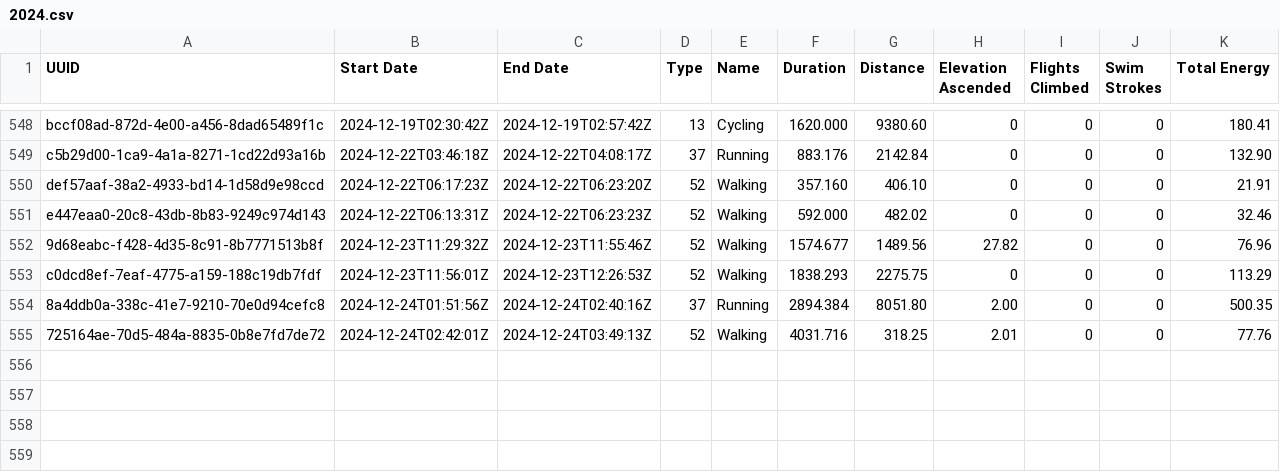
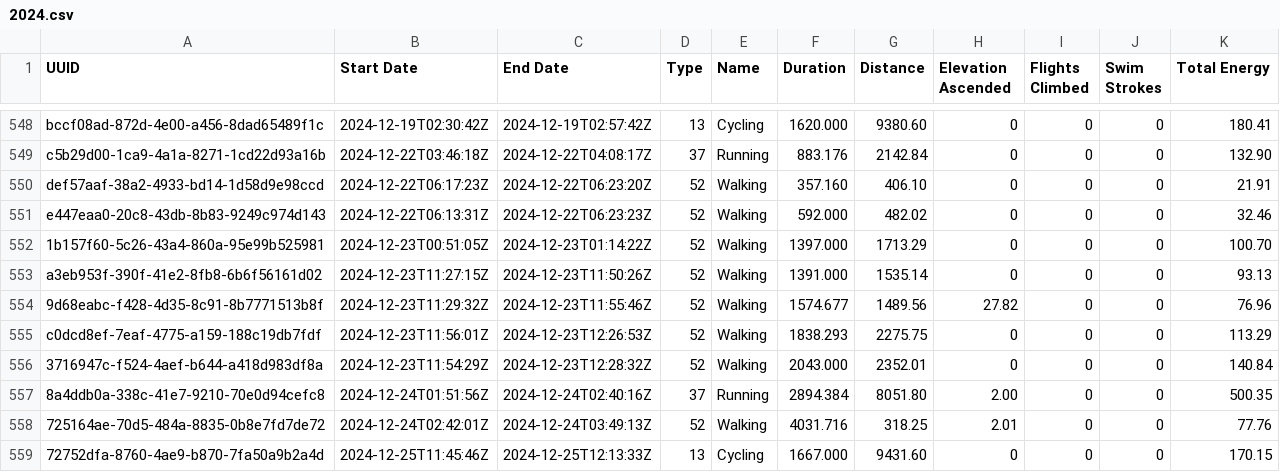
Before and after one commit to malinkang/health, a CSV file: workouts/2024.csv, drawn as a sheet; only a part is shown, gaps mark what is left out.

Commit message:
Update workouts

```diff
--- a/workouts/2024.csv
+++ b/workouts/2024.csv
@@ -551,5 +551,9 @@ def57aaf-38a2-4933-bd14-1d58d9e98ccd,2024-12-22T06:17:23Z,2024-12-22T06:23:20Z,5
 e447eaa0-20c8-43db-8b83-9249c974d143,2024-12-22T06:13:31Z,2024-12-22T06:23:23Z,52,Walking,592.000,482.02,0,0,0,32.46
+1b157f60-5c26-43a4-860a-95e99b525981,2024-12-23T00:51:05Z,2024-12-23T01:14:22Z,52,Walking,1397.000,1713.29,0,0,0,100.70
+a3eb953f-390f-41e2-8fb8-6b6f56161d02,2024-12-23T11:27:15Z,2024-12-23T11:50:26Z,52,Walking,1391.000,1535.14,0,0,0,93.13
 9d68eabc-f428-4d35-8c91-8b7771513b8f,2024-12-23T11:29:32Z,2024-12-23T11:55:46Z,52,Walking,1574.677,1489.56,27.82,0,0,76.96
 c0dcd8ef-7eaf-4775-a159-188c19db7fdf,2024-12-23T11:56:01Z,2024-12-23T12:26:53Z,52,Walking,1838.293,2275.75,0,0,0,113.29
+3716947c-f524-4aef-b644-a418d983df8a,2024-12-23T11:54:29Z,2024-12-23T12:28:32Z,52,Walking,2043.000,2352.01,0,0,0,140.84
 8a4ddb0a-338c-41e7-9210-70e0d94cefc8,2024-12-24T01:51:56Z,2024-12-24T02:40:16Z,37,Running,2894.384,8051.80,2.00,0,0,500.35
 725164ae-70d5-484a-8835-0b8e7fd7de72,2024-12-24T02:42:01Z,2024-12-24T03:49:13Z,52,Walking,4031.716,318.25,2.01,0,0,77.76
+72752dfa-8760-4ae9-b870-7fa50a9b2a4d,2024-12-25T11:45:46Z,2024-12-25T12:13:33Z,13,Cycling,1667.000,9431.60,0,0,0,170.15
```
